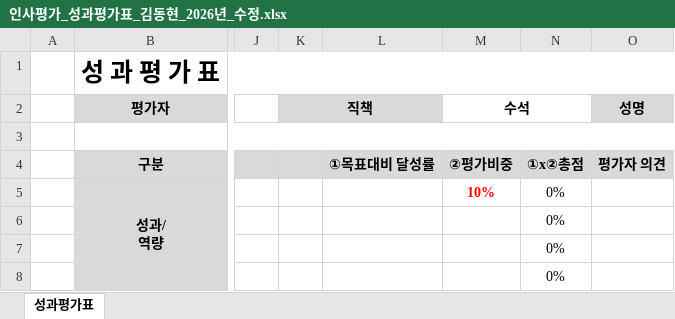
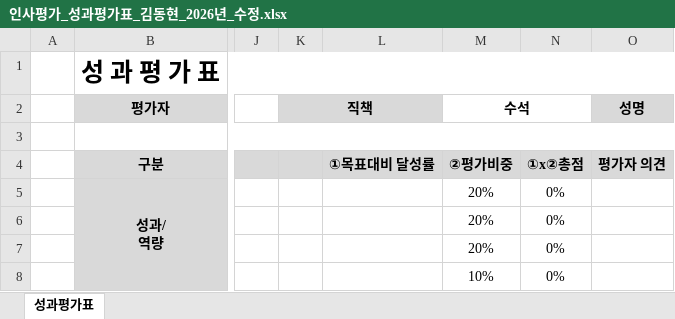
Before and after one commit to tobe-kimdonghuyun/REQM, an Excel workbook: DOC/인사평가_성과평가표_김동현_2026년_수정.xlsx, sheet 성과평가표, drawn as a sheet; only a part is shown, gaps mark what is left out; values as stored, in another font and other column widths than the file's, no borders; the diff covers the shown part only; the diff names each change by its address in the sheet, - before the commit and + after, or states it on an @@ line.

```diff
--- a/DOC/인사평가_성과평가표_김동현_2026년_수정.xlsx (sheet 성과평가표)
+++ b/DOC/인사평가_성과평가표_김동현_2026년_수정.xlsx (sheet 성과평가표)
-M5 (수석): 10%
+M5 (수석): 20%
@@ M5 bold: on → off, text colour: #FF0000 → black @@
-M6:M7 (수석): (empty)
+M6:M7 (수석): 20%
-M8 (수석): (empty)
+M8 (수석): 10%
```
Also changed, not shown: 9 edited cells elsewhere in this sheet, 9 other files.
